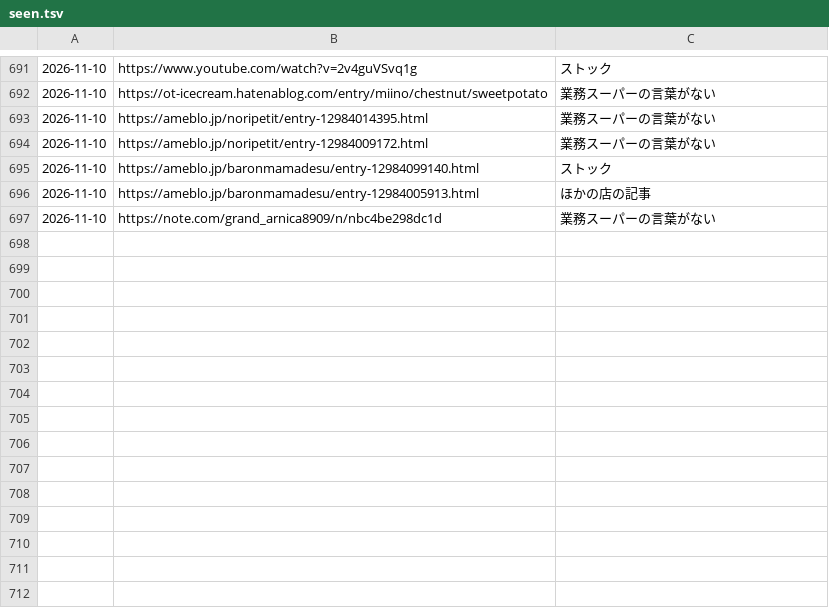
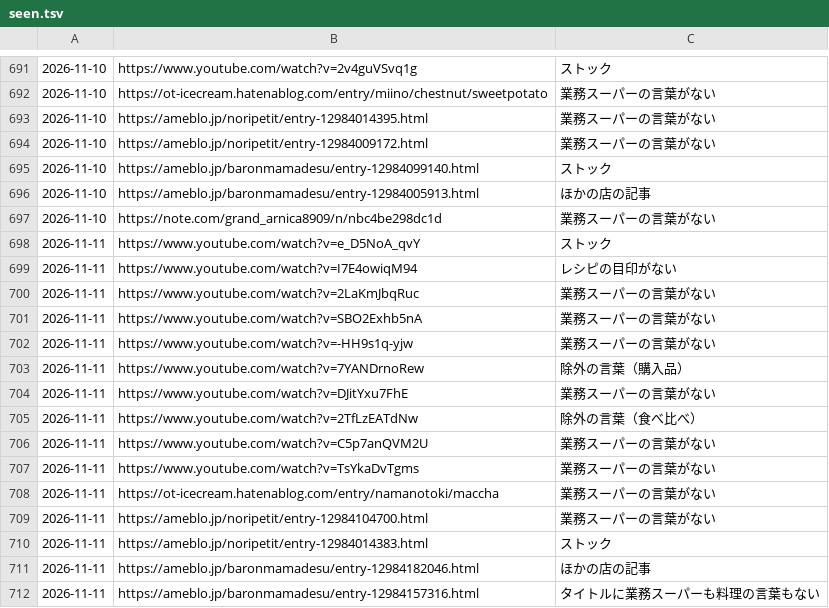
Before and after one commit to uniiqcode/gyosu-sakaba, a TSV file: data/seen.tsv, drawn as a sheet; only a part is shown, gaps mark what is left out.

```diff
--- a/data/seen.tsv
+++ b/data/seen.tsv
@@ -697 +697,16 @@
 2026-11-10	https://note.com/grand_arnica8909/n/nbc4be298dc1d	業務スーパーの言葉がない
+2026-11-11	https://www.youtube.com/watch?v=e_D5NoA_qvY	ストック
+2026-11-11	https://www.youtube.com/watch?v=I7E4owiqM94	レシピの目印がない
+2026-11-11	https://www.youtube.com/watch?v=2LaKmJbqRuc	業務スーパーの言葉がない
+2026-11-11	https://www.youtube.com/watch?v=SBO2Exhb5nA	業務スーパーの言葉がない
+2026-11-11	https://www.youtube.com/watch?v=-HH9s1q-yjw	業務スーパーの言葉がない
+2026-11-11	https://www.youtube.com/watch?v=7YANDrnoRew	除外の言葉（購入品）
+2026-11-11	https://www.youtube.com/watch?v=DJitYxu7FhE	業務スーパーの言葉がない
+2026-11-11	https://www.youtube.com/watch?v=2TfLzEATdNw	除外の言葉（食べ比べ）
+2026-11-11	https://www.youtube.com/watch?v=C5p7anQVM2U	業務スーパーの言葉がない
+2026-11-11	https://www.youtube.com/watch?v=TsYkaDvTgms	業務スーパーの言葉がない
+2026-11-11	https://ot-icecream.hatenablog.com/entry/namanotoki/maccha	業務スーパーの言葉がない
+2026-11-11	https://ameblo.jp/noripetit/entry-12984104700.html	業務スーパーの言葉がない
+2026-11-11	https://ameblo.jp/noripetit/entry-12984014383.html	ストック
+2026-11-11	https://ameblo.jp/baronmamadesu/entry-12984182046.html	ほかの店の記事
+2026-11-11	https://ameblo.jp/baronmamadesu/entry-12984157316.html	タイトルに業務スーパーも料理の言葉もない
```
Also changed, not shown: 2 other files.
